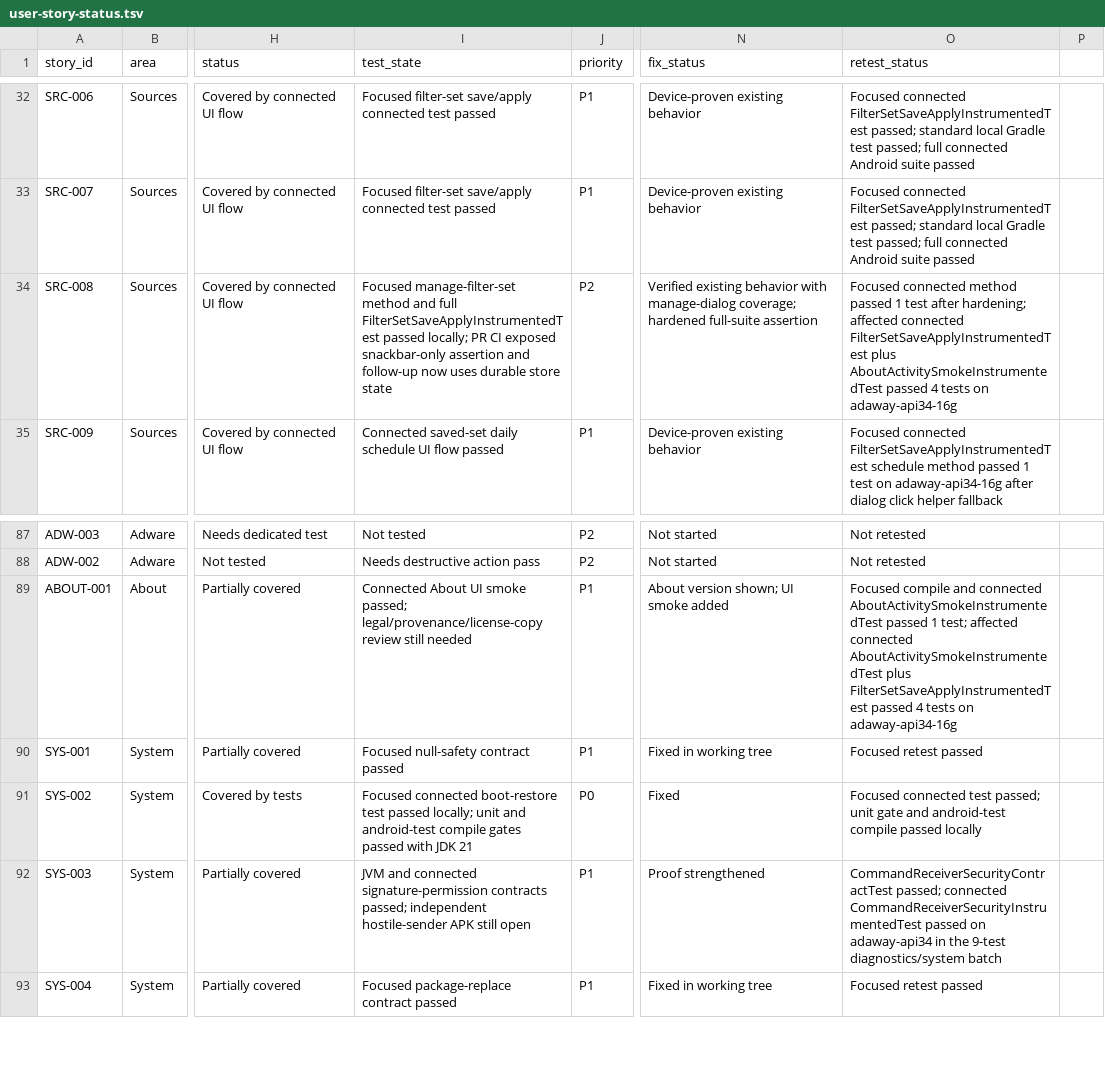
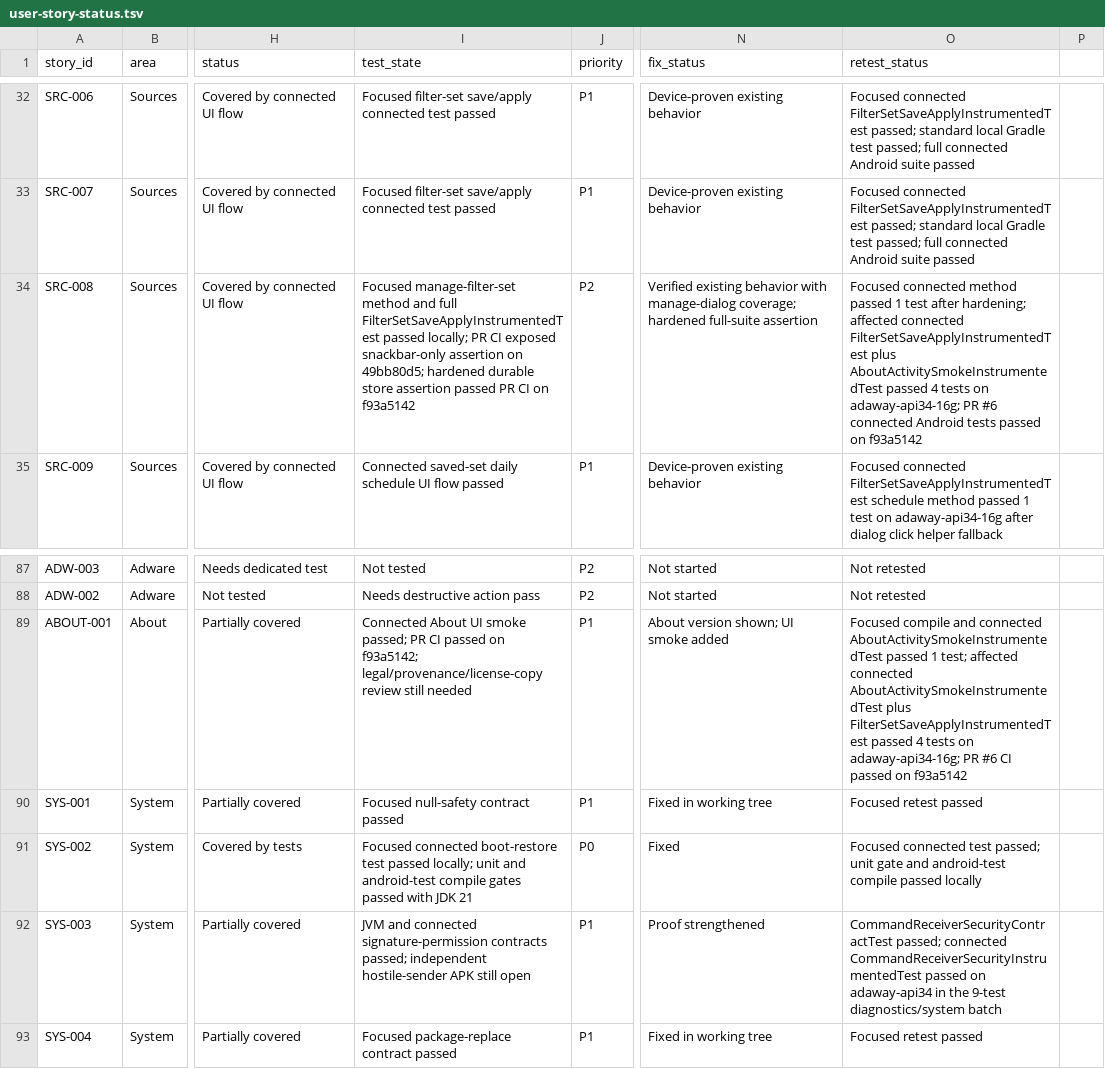
Before and after one commit to stevesolun/AdAway, a TSV file: tasks/user-story-status.tsv, drawn as a sheet; only a part is shown, gaps mark what is left out; the diff names each change by its address in the sheet, - before the commit and + after, or states it on an @@ line.

```diff
--- a/tasks/user-story-status.tsv
+++ b/tasks/user-story-status.tsv
-I34 (test_state): …snackbar-only assertion and follow-up now uses durable store state
+I34 (test_state): …snackbar-only assertion on 49bb80d5; hardened durable store assertion passed PR CI on f93a5142
-O34 (retest_status): …tests on adaway-api34-16g
+O34 (retest_status): …tests on adaway-api34-16g; PR #6 connected Android tests passed on f93a5142
-I89 (test_state): …smoke passed; legal/provenance/license-copy review…
+I89 (test_state): …smoke passed; PR CI passed on f93a5142; legal/provenance/license-copy review…
-O89 (retest_status): …tests on adaway-api34-16g
+O89 (retest_status): …tests on adaway-api34-16g; PR #6 CI passed on f93a5142
```
Also changed, not shown: 1 other file.
